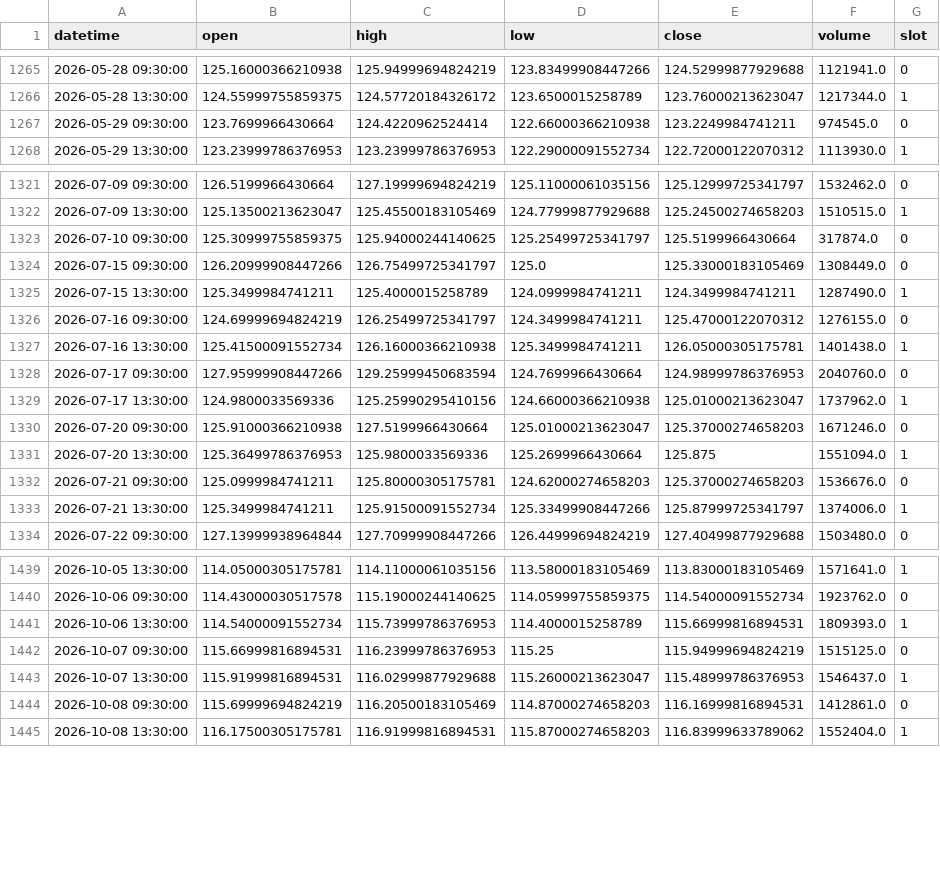
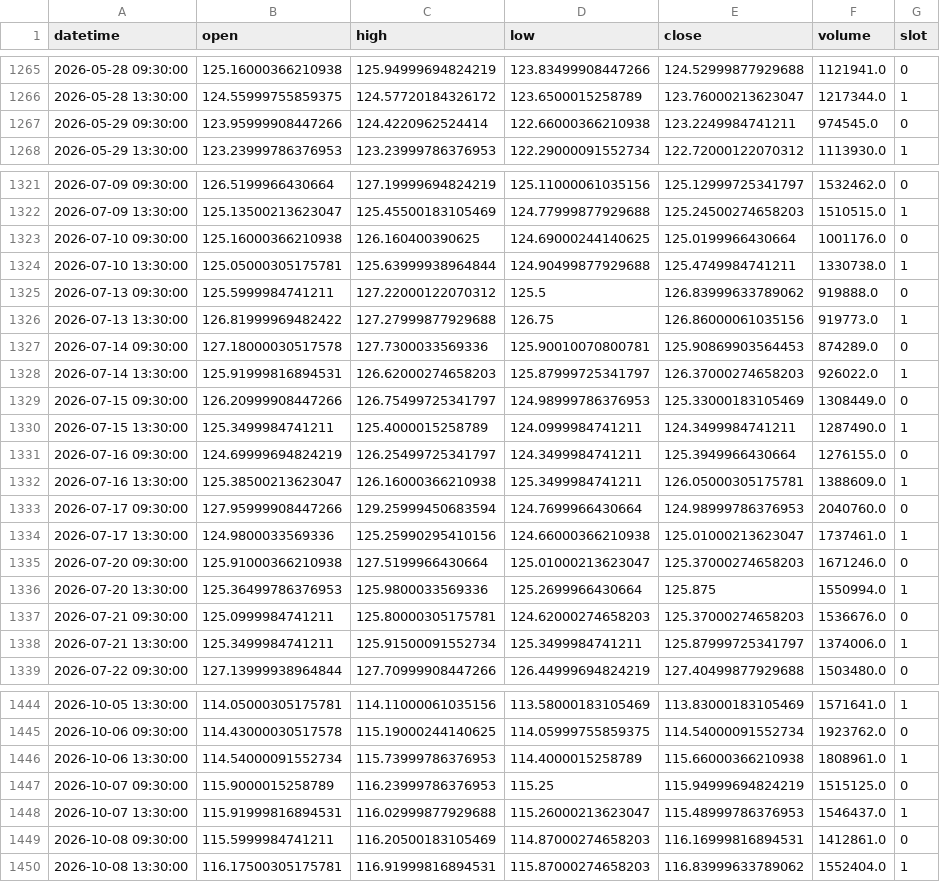
Before and after one commit to fairytrad888/ifi-lab, a CSV file: data/h4/DUK.csv, drawn as a sheet; only a part is shown, gaps mark what is left out; the diff covers the shown part only.

```diff
--- a/data/h4/DUK.csv
+++ b/data/h4/DUK.csv
@@ -1266,3 +1266,3 @@ datetime,open,high,low,close,volume,slot
 2026-05-28 13:30:00,124.55999755859375,124.57720184326172,123.6500015258789,123.76000213623047,1217344.0,1
-2026-05-29 09:30:00,123.7699966430664,124.4220962524414,122.66000366210938,123.2249984741211,974545.0,0
+2026-05-29 09:30:00,123.95999908447266,124.4220962524414,122.66000366210938,123.2249984741211,974545.0,0
 2026-05-29 13:30:00,123.23999786376953,123.23999786376953,122.29000091552734,122.72000122070312,1113930.0,1
@@ -1322,13 +1322,18 @@ datetime,open,high,low,close,volume,slot
 2026-07-09 13:30:00,125.13500213623047,125.45500183105469,124.77999877929688,125.24500274658203,1510515.0,1
-2026-07-10 09:30:00,125.30999755859375,125.94000244140625,125.25499725341797,125.5199966430664,317874.0,0
-2026-07-15 09:30:00,126.20999908447266,126.75499725341797,125.0,125.33000183105469,1308449.0,0
+2026-07-10 09:30:00,125.16000366210938,126.160400390625,124.69000244140625,125.0199966430664,1001176.0,0
+2026-07-10 13:30:00,125.05000305175781,125.63999938964844,124.90499877929688,125.4749984741211,1330738.0,1
+2026-07-13 09:30:00,125.5999984741211,127.22000122070312,125.5,126.83999633789062,919888.0,0
+2026-07-13 13:30:00,126.81999969482422,127.27999877929688,126.75,126.86000061035156,919773.0,1
+2026-07-14 09:30:00,127.18000030517578,127.7300033569336,125.90010070800781,125.90869903564453,874289.0,0
+2026-07-14 13:30:00,125.91999816894531,126.62000274658203,125.87999725341797,126.37000274658203,926022.0,1
+2026-07-15 09:30:00,126.20999908447266,126.75499725341797,124.98999786376953,125.33000183105469,1308449.0,0
 2026-07-15 13:30:00,125.3499984741211,125.4000015258789,124.0999984741211,124.3499984741211,1287490.0,1
-2026-07-16 09:30:00,124.69999694824219,126.25499725341797,124.3499984741211,125.47000122070312,1276155.0,0
-2026-07-16 13:30:00,125.41500091552734,126.16000366210938,125.3499984741211,126.05000305175781,1401438.0,1
+2026-07-16 09:30:00,124.69999694824219,126.25499725341797,124.3499984741211,125.3949966430664,1276155.0,0
+2026-07-16 13:30:00,125.38500213623047,126.16000366210938,125.3499984741211,126.05000305175781,1388609.0,1
 2026-07-17 09:30:00,127.95999908447266,129.25999450683594,124.7699966430664,124.98999786376953,2040760.0,0
-2026-07-17 13:30:00,124.9800033569336,125.25990295410156,124.66000366210938,125.01000213623047,1737962.0,1
+2026-07-17 13:30:00,124.9800033569336,125.25990295410156,124.66000366210938,125.01000213623047,1737461.0,1
 2026-07-20 09:30:00,125.91000366210938,127.5199966430664,125.01000213623047,125.37000274658203,1671246.0,0
-2026-07-20 13:30:00,125.36499786376953,125.9800033569336,125.2699966430664,125.875,1551094.0,1
+2026-07-20 13:30:00,125.36499786376953,125.9800033569336,125.2699966430664,125.875,1550994.0,1
 2026-07-21 09:30:00,125.0999984741211,125.80000305175781,124.62000274658203,125.37000274658203,1536676.0,0
-2026-07-21 13:30:00,125.3499984741211,125.91500091552734,125.33499908447266,125.87999725341797,1374006.0,1
+2026-07-21 13:30:00,125.3499984741211,125.91500091552734,125.3499984741211,125.87999725341797,1374006.0,1
 2026-07-22 09:30:00,127.13999938964844,127.70999908447266,126.44999694824219,127.40499877929688,1503480.0,0
@@ -1440,6 +1445,6 @@ datetime,open,high,low,close,volume,slot
 2026-10-06 09:30:00,114.43000030517578,115.19000244140625,114.05999755859375,114.54000091552734,1923762.0,0
-2026-10-06 13:30:00,114.54000091552734,115.73999786376953,114.4000015258789,115.66999816894531,1809393.0,1
-2026-10-07 09:30:00,115.66999816894531,116.23999786376953,115.25,115.94999694824219,1515125.0,0
+2026-10-06 13:30:00,114.54000091552734,115.73999786376953,114.4000015258789,115.66000366210938,1808961.0,1
+2026-10-07 09:30:00,115.9000015258789,116.23999786376953,115.25,115.94999694824219,1515125.0,0
 2026-10-07 13:30:00,115.91999816894531,116.02999877929688,115.26000213623047,115.48999786376953,1546437.0,1
-2026-10-08 09:30:00,115.69999694824219,116.20500183105469,114.87000274658203,116.16999816894531,1412861.0,0
+2026-10-08 09:30:00,115.5999984741211,116.20500183105469,114.87000274658203,116.16999816894531,1412861.0,0
 2026-10-08 13:30:00,116.17500305175781,116.91999816894531,115.87000274658203,116.83999633789062,1552404.0,1
```
Also changed, not shown: 2 added rows and 55 edited cells elsewhere in this file, data/h4/IWM.csv, data/h4/RSP.csv, 57 other files.
